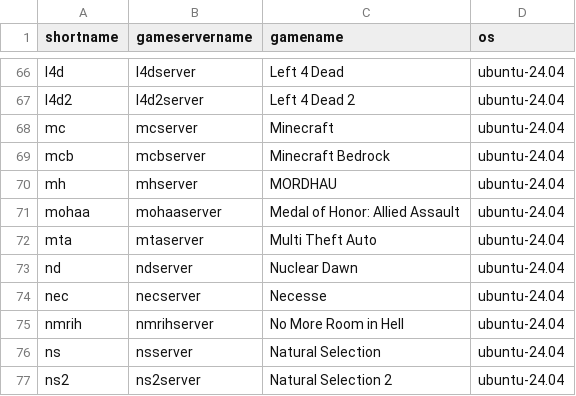
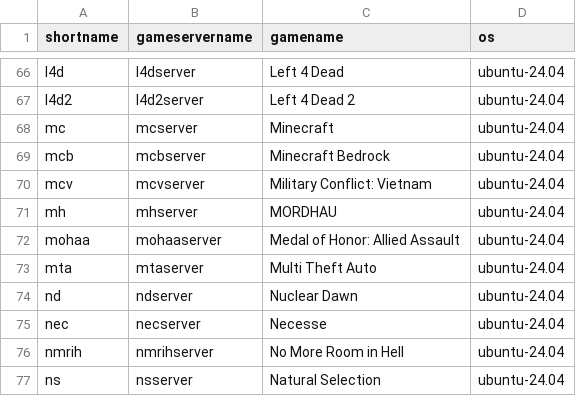
Before and after one commit to xe1os/LinuxGSM, a CSV file: lgsm/data/serverlist.csv, drawn as a sheet; only a part is shown, gaps mark what is left out; the shorter side is filled out with more unchanged rows; the diff names each change by its address in the sheet, - before the commit and + after, or states it on an @@ line.

```diff
--- a/lgsm/data/serverlist.csv
+++ b/lgsm/data/serverlist.csv
+row 70: mcv | mcvserver | Military Conflict: Vietnam | ubuntu-24.04
```
Also changed, not shown: 7 other files.
